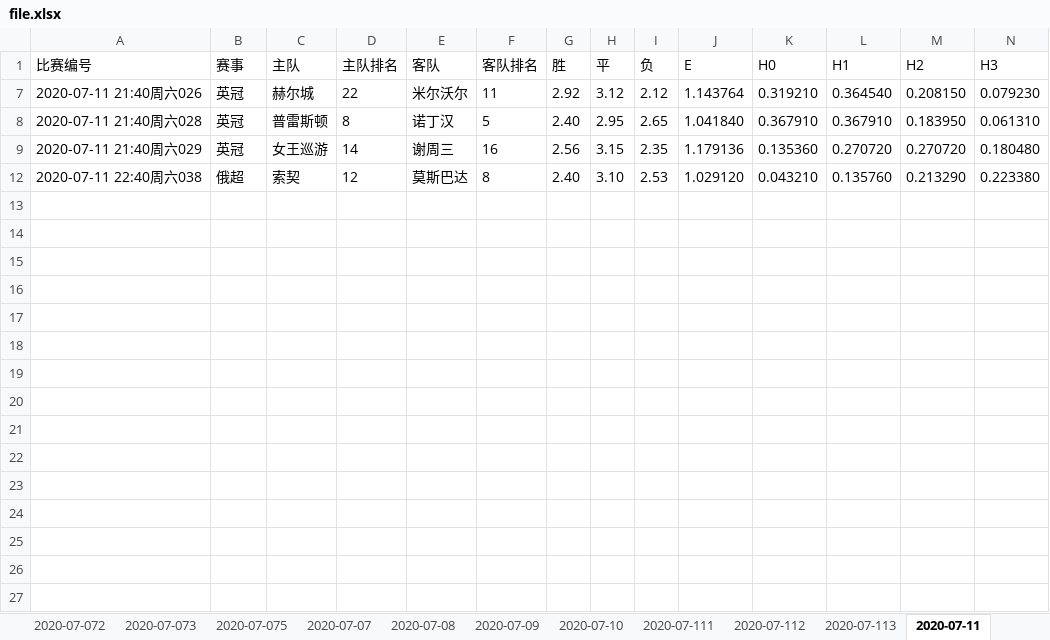
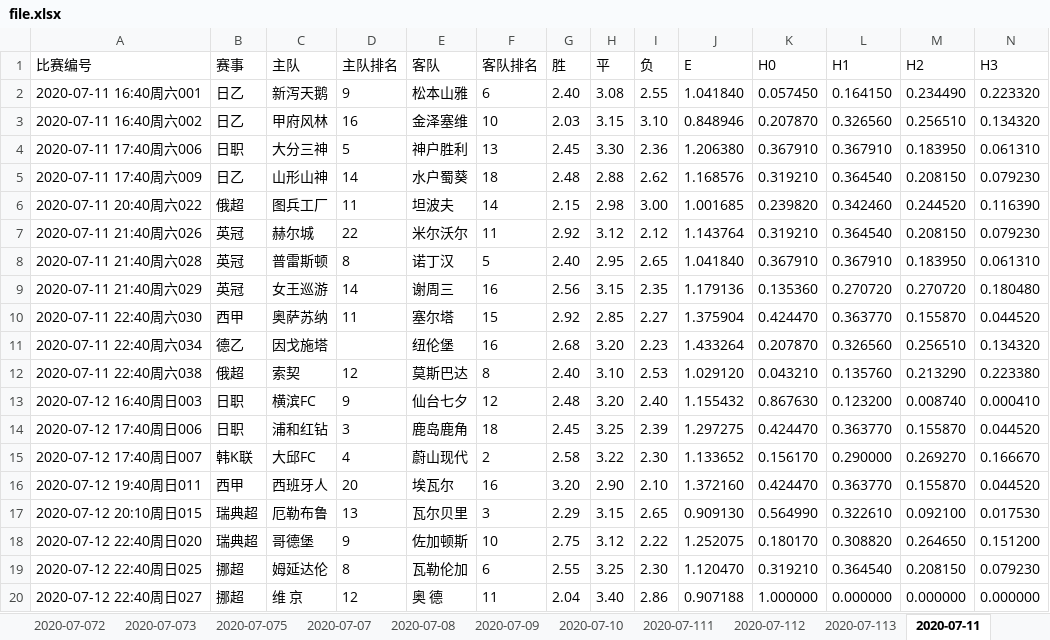
Before and after one commit to guazi1020/myCPforGo, an Excel workbook: file.xlsx, sheet 2020-07-11, drawn as a sheet; only a part is shown; values as stored, in another font and other column widths than the file's, no borders; rows hold the shown columns only; the diff covers the shown part only; the diff names each change by its address in the sheet, - before the commit and + after, or states it on an @@ line.

```diff
--- a/file.xlsx (sheet 2020-07-11)
+++ b/file.xlsx (sheet 2020-07-11)
@@ row 2 unhidden: 2020-07-11 16:40周六001 | 日乙 | 新泻天鹅 | 9 | 松本山雅 | 6 | 2.40 | 3.08 | 2.55 | 1.041840 | 0.057450 | 0.164150 | 0.234490 | 0.223320 @@
@@ row 3 unhidden: 2020-07-11 16:40周六002 | 日乙 | 甲府风林 | 16 | 金泽塞维 | 10 | 2.03 | 3.15 | 3.10 | 0.848946 | 0.207870 | 0.326560 | 0.256510 | 0.134320 @@
@@ row 4 unhidden: 2020-07-11 17:40周六006 | 日职 | 大分三神 | 5 | 神户胜利 | 13 | 2.45 | 3.30 | 2.36 | 1.206380 | 0.367910 | 0.367910 | 0.183950 | 0.061310 @@
@@ row 5 unhidden: 2020-07-11 17:40周六009 | 日乙 | 山形山神 | 14 | 水户蜀葵 | 18 | 2.48 | 2.88 | 2.62 | 1.168576 | 0.319210 | 0.364540 | 0.208150 | 0.079230 @@
@@ row 6 unhidden: 2020-07-11 20:40周六022 | 俄超 | 图兵工厂 | 11 | 坦波夫 | 14 | 2.15 | 2.98 | 3.00 | 1.001685 | 0.239820 | 0.342460 | 0.244520 | 0.116390 @@
@@ row 10 unhidden: 2020-07-11 22:40周六030 | 西甲 | 奥萨苏纳 | 11 | 塞尔塔 | 15 | 2.92 | 2.85 | 2.27 | 1.375904 | 0.424470 | 0.363770 | 0.155870 | 0.044520 @@
@@ row 11 unhidden: 2020-07-11 22:40周六034 | 德乙 | 因戈施塔 |  | 纽伦堡 | 16 | 2.68 | 3.20 | 2.23 | 1.433264 | 0.207870 | 0.326560 | 0.256510 | 0.134320 @@
@@ row 13 unhidden: 2020-07-12 16:40周日003 | 日职 | 横滨FC | 9 | 仙台七夕 | 12 | 2.48 | 3.20 | 2.40 | 1.155432 | 0.867630 | 0.123200 | 0.008740 | 0.000410 @@
@@ row 14 unhidden: 2020-07-12 17:40周日006 | 日职 | 浦和红钻 | 3 | 鹿岛鹿角 | 18 | 2.45 | 3.25 | 2.39 | 1.297275 | 0.424470 | 0.363770 | 0.155870 | 0.044520 @@
@@ row 15 unhidden: 2020-07-12 17:40周日007 | 韩K联 | 大邱FC | 4 | 蔚山现代 | 2 | 2.58 | 3.22 | 2.30 | 1.133652 | 0.156170 | 0.290000 | 0.269270 | 0.166670 @@
@@ row 16 unhidden: 2020-07-12 19:40周日011 | 西甲 | 西班牙人 | 20 | 埃瓦尔 | 16 | 3.20 | 2.90 | 2.10 | 1.372160 | 0.424470 | 0.363770 | 0.155870 | 0.044520 @@
@@ row 17 unhidden: 2020-07-12 20:10周日015 | 瑞典超 | 厄勒布鲁 | 13 | 瓦尔贝里 | 3 | 2.29 | 3.15 | 2.65 | 0.909130 | 0.564990 | 0.322610 | 0.092100 | 0.017530 @@
@@ row 18 unhidden: 2020-07-12 22:40周日020 | 瑞典超 | 哥德堡 | 9 | 佐加顿斯 | 10 | 2.75 | 3.12 | 2.22 | 1.252075 | 0.180170 | 0.308820 | 0.264650 | 0.151200 @@
@@ row 19 unhidden: 2020-07-12 22:40周日025 | 挪超 | 姆延达伦 | 8 | 瓦勒伦加 | 6 | 2.55 | 3.25 | 2.30 | 1.120470 | 0.319210 | 0.364540 | 0.208150 | 0.079230 @@
@@ row 20 unhidden: 2020-07-12 22:40周日027 | 挪超 | 维 京 | 12 | 奥 德 | 11 | 2.04 | 3.40 | 2.86 | 0.907188 | 1.000000 | 0.000000 | 0.000000 | 0.000000 @@
```
Also changed, not shown: 5 hidden or unhidden rows elsewhere in this sheet, other sheet tabs, 2 other files.
